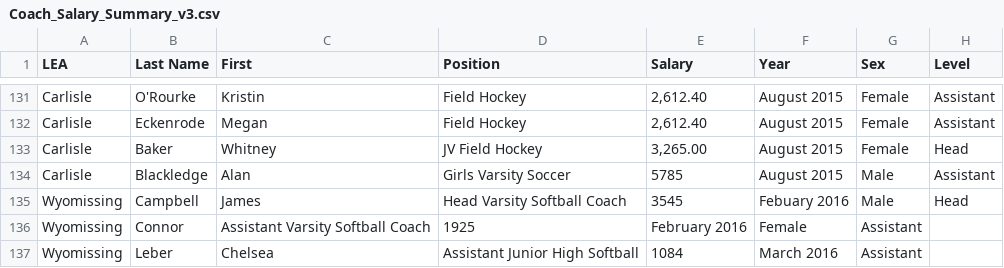
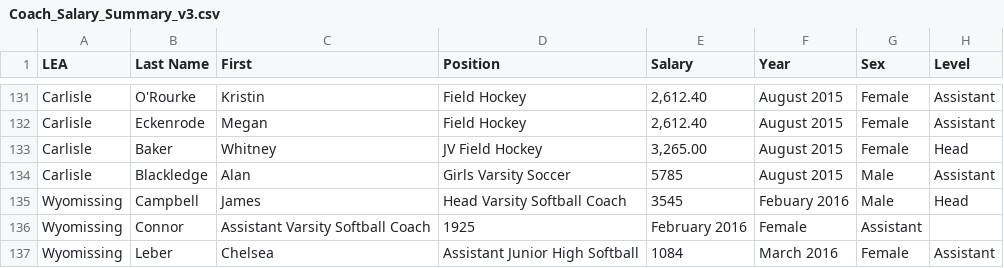
Before and after one commit to bac3917/Cauldron, a CSV file: Coach_Salary_Summary_v3.csv, drawn as a sheet; only a part is shown, gaps mark what is left out.

Commit message:
Update Coach_Salary_Summary_v3.csv

```diff
--- a/Coach_Salary_Summary_v3.csv
+++ b/Coach_Salary_Summary_v3.csv
@@ -136,2 +136,2 @@ Wyomissing,Campbell,James,Head Varsity Softball Coach,"3545",Febuary 2016,Male,H
 Wyomissing,Connor,Assistant Varsity Softball Coach,"1925",February 2016,Female,Assistant
-Wyomissing,Leber,Chelsea,Assistant Junior High Softball,"1084",March 2016,Assistant
+Wyomissing,Leber,Chelsea,Assistant Junior High Softball,"1084",March 2016,Female,Assistant
```
